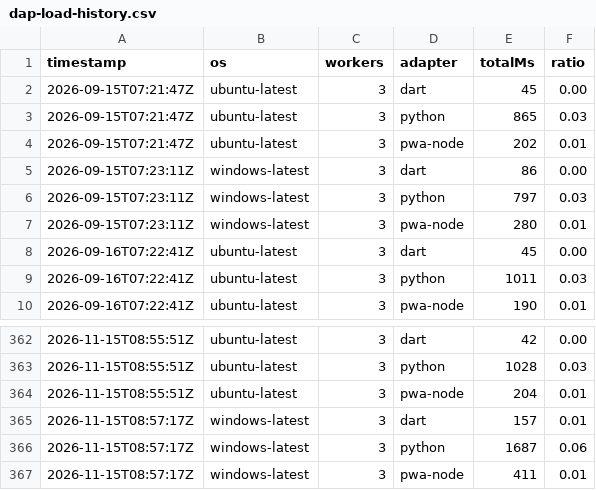
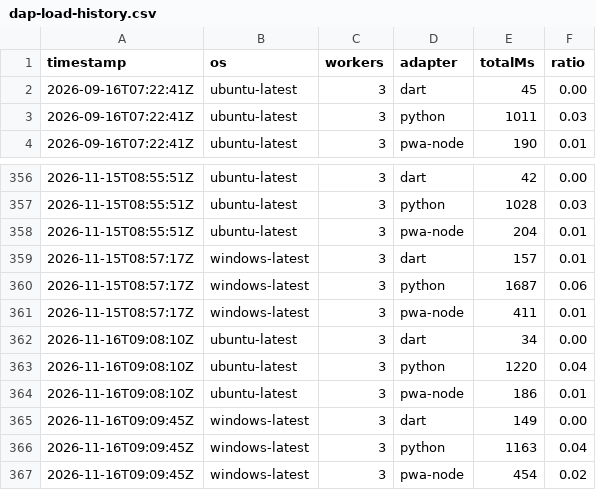
Before and after one commit to daffaar01/YOUNZCODE, a CSV file: .ci/dap-load-history.csv, drawn as a sheet; only a part is shown, gaps mark what is left out; removed rows and columns are numbered as before the commit, all else as after; the diff names each change by its address in the sheet, - before the commit and + after, or states it on an @@ line.

```diff
--- a/.ci/dap-load-history.csv
+++ b/.ci/dap-load-history.csv
-row 2: 2026-09-15T07:21:47Z | ubuntu-latest | 3 | dart | 45 | 0.00
-row 3: 2026-09-15T07:21:47Z | ubuntu-latest | 3 | python | 865 | 0.03
-row 4: 2026-09-15T07:21:47Z | ubuntu-latest | 3 | pwa-node | 202 | 0.01
-row 5: 2026-09-15T07:23:11Z | windows-latest | 3 | dart | 86 | 0.00
-row 6: 2026-09-15T07:23:11Z | windows-latest | 3 | python | 797 | 0.03
-row 7: 2026-09-15T07:23:11Z | windows-latest | 3 | pwa-node | 280 | 0.01
+row 362: 2026-11-16T09:08:10Z | ubuntu-latest | 3 | dart | 34 | 0.00
+row 363: 2026-11-16T09:08:10Z | ubuntu-latest | 3 | python | 1220 | 0.04
+row 364: 2026-11-16T09:08:10Z | ubuntu-latest | 3 | pwa-node | 186 | 0.01
+row 365: 2026-11-16T09:09:45Z | windows-latest | 3 | dart | 149 | 0.00
+row 366: 2026-11-16T09:09:45Z | windows-latest | 3 | python | 1163 | 0.04
+row 367: 2026-11-16T09:09:45Z | windows-latest | 3 | pwa-node | 454 | 0.02
```
